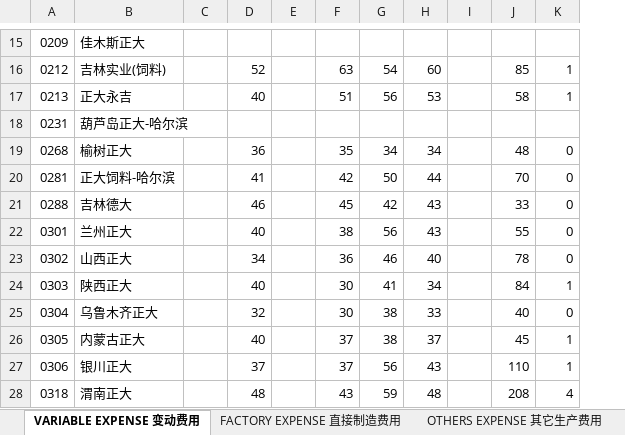
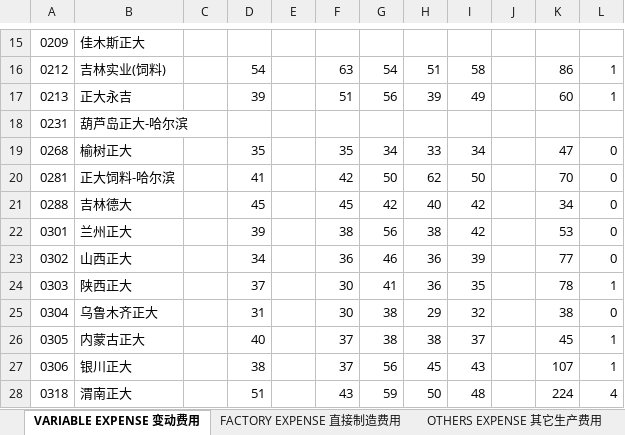
Before and after one commit to zheewin/_MIS-DATA, an Excel workbook: MIS 2021_Raw/MIS_REPORT_费用.xlsx, sheet VARIABLE EXPENSE 变动费用, drawn as a sheet; only a part is shown, gaps mark what is left out; values as stored, in another font and other column widths than the file's, no cell formats; addresses are those after the commit; the diff covers the shown part only; the diff names each change by its address in the sheet, - before the commit and + after, or states it on an @@ line.

```diff
--- a/MIS 2021_Raw/MIS_REPORT_费用.xlsx (sheet VARIABLE EXPENSE 变动费用)
+++ b/MIS 2021_Raw/MIS_REPORT_费用.xlsx (sheet VARIABLE EXPENSE 变动费用)
+column I, rows 16-28: 58 | 49 |  | 34 | 50 | 42 | 42 | 39 | 35 | 32 | 37 | 43 | 48
-D16: 52
+D16: 54
-H16: 60
+H16: 51
-K16: 85
+K16: 86
-D17: 40
+D17: 39
-H17: 53
+H17: 39
-K17: 58
+K17: 60
-D19: 36
+D19: 35
-H19: 34
+H19: 33
-K19: 48
+K19: 47
-H20: 44
+H20: 62
-D21: 46
+D21: 45
-H21: 43
+H21: 40
-K21: 33
+K21: 34
-D22: 40
+D22: 39
-H22: 43
+H22: 38
-K22: 55
+K22: 53
-H23: 40
+H23: 36
-K23: 78
+K23: 77
-D24: 40
+D24: 37
-H24: 34
+H24: 36
-K24: 84
+K24: 78
-D25: 32
+D25: 31
-H25: 33
+H25: 29
-K25: 40
+K25: 38
-H26: 37
+H26: 38
-D27: 37
+D27: 38
-H27: 43
+H27: 45
-K27: 110
+K27: 107
-D28: 48
+D28: 51
-H28: 48
+H28: 50
-K28: 208
+K28: 224
```
Also changed, not shown: 215 edited cells elsewhere in this sheet, sheet MASH-BAG EXPENSE, sheet PELLET-BAG EXPENSE, sheet TOTAL EXPENSE 总制造费用, sheet FACTORY EXPENSE 直接制造费用, sheet OTHERS EXPENSE 其它生产费用, cell formats, MIS 2021_Raw/MIS_REPORT_效率_单耗_人力.xlsx, MIS 2021_Raw/MIS_REPORT_生产产量.xlsx, 8 other files.
